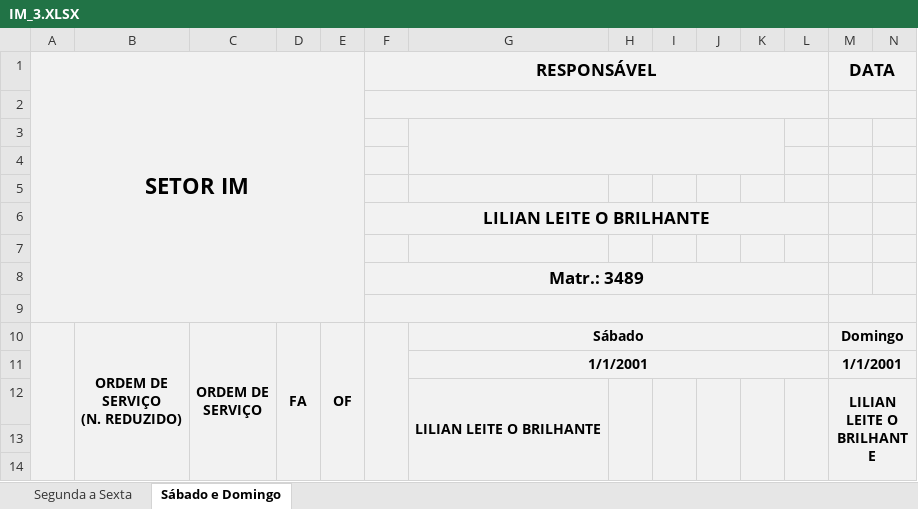
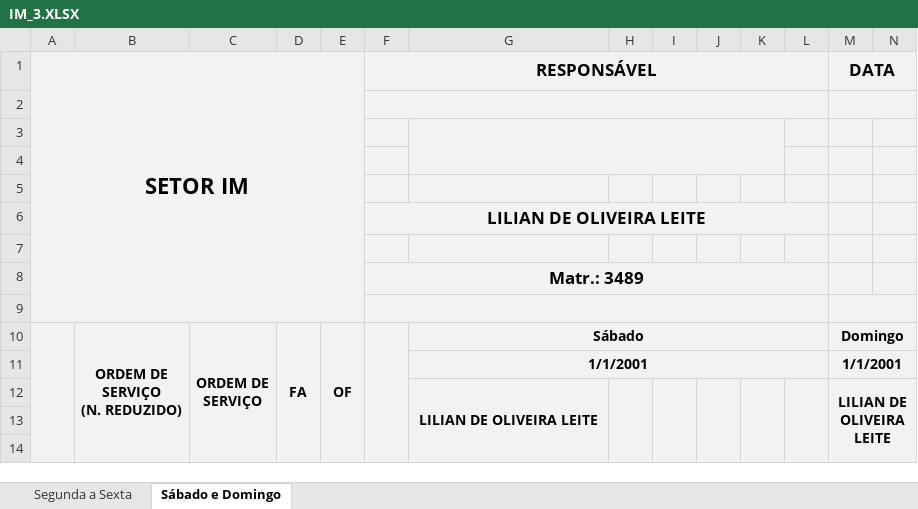
Before and after one commit to flipbit03/sisaprop, an Excel workbook: outputs/sisaprophelper#autoaprop/autoapropxlsx/IM_3.XLSX, sheet Sábado e Domingo, drawn as a sheet; only a part is shown; values as stored, in another font and other column widths than the file's, no borders; removed rows and columns are numbered as before the commit, all else as after; rows hold the shown columns only; the diff names each change by its address in the sheet, - before the commit and + after, or states it on an @@ line.

```diff
--- a/outputs/sisaprophelper#autoaprop/autoapropxlsx/IM_3.XLSX (sheet Sábado e Domingo)
+++ b/outputs/sisaprophelper#autoaprop/autoapropxlsx/IM_3.XLSX (sheet Sábado e Domingo)
-F6 (RESPONSÁVEL): LILIAN LEITE O BRILHANTE
+F6 (RESPONSÁVEL): LILIAN DE OLIVEIRA LEITE
-row 12:  |  |  |  |  |  | LILIAN LEITE O BRILHANTE |  |  |  |  |  | LILIAN LEITE O BRILHANTE
+row 12:  |  |  |  |  |  | LILIAN DE OLIVEIRA LEITE |  |  |  |  |  | LILIAN DE OLIVEIRA LEITE
```
Also changed, not shown: sheet Segunda a Sexta.
